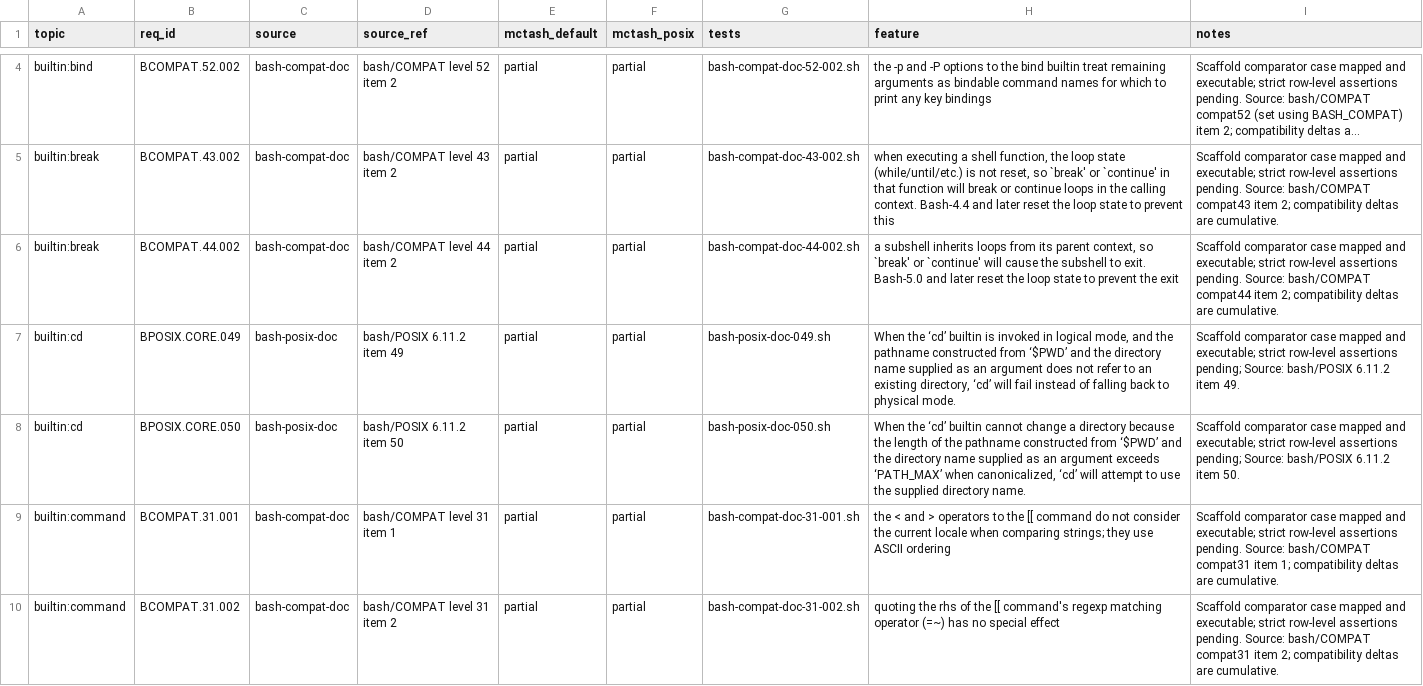
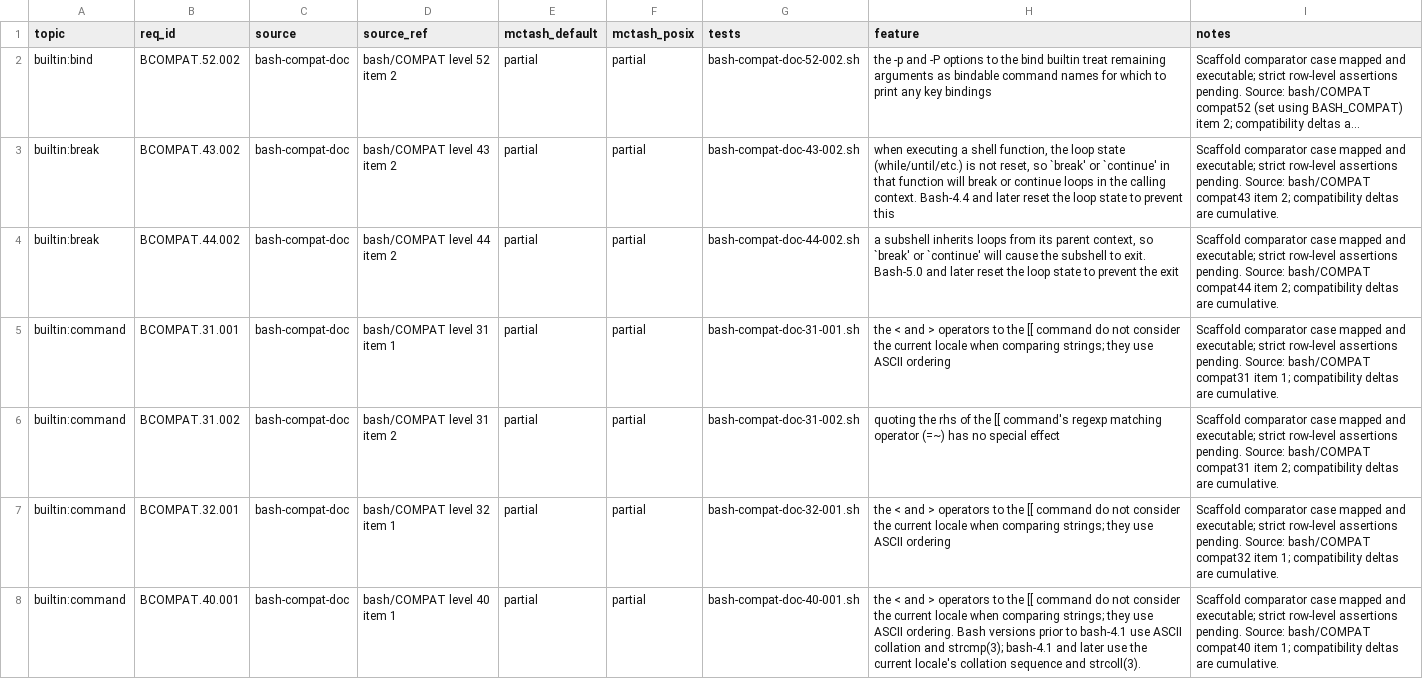
Before and after one commit to samliddicott/mcpash, a TSV file: docs/specs/feature-gap-board.tsv, drawn as a sheet; only a part is shown, gaps mark what is left out; the shorter side is filled out with more unchanged rows; long unchanged cells end in …; the diff covers the shown part only; the diff names each change by its address in the sheet, - before the commit and + after, or states it on an @@ line.

Commit message:
matrix cluster: close posix rows 041-052

```diff
--- a/docs/specs/feature-gap-board.tsv
+++ b/docs/specs/feature-gap-board.tsv
-row 7: builtin:cd | BPOSIX.CORE.049 | bash-posix-doc | bash/POSIX 6.11.2 item 49 | partial | partial | bash-posix-doc-049.sh | When the ‘cd’ builtin is invoked in logical mode, and the pathname constructed from ‘$PWD’ and the directory name supplied as an argument does not refer to an existing directory, ‘cd’ will fail instead of falling back to physical mode. | Scaffold comparator case mapped and executable; strict row-level assertions pending; Source: bash/POSIX 6.11.2 item 49.
-row 8: builtin:cd | BPOSIX.CORE.050 | bash-posix-doc | bash/POSIX 6.11.2 item 50 | partial | partial | bash-posix-doc-050.sh | When the ‘cd’ builtin cannot change a directory because the length of the pathname constructed from ‘$PWD’ and the directory name supplied as an argument exceeds ‘PATH_MAX’ when canonicalized, ‘cd’ will attempt to use the supplied directory name. | Scaffold comparator case mapped and executable; strict row-level assertions pending; Source: bash/POSIX 6.11.2 item 50.
```
Also changed, not shown: 10 removed rows elsewhere in this file, docs/specs/bash-posix-mode-implementation-matrix.tsv, docs/specs/feature-index.tsv, 3 other files.
